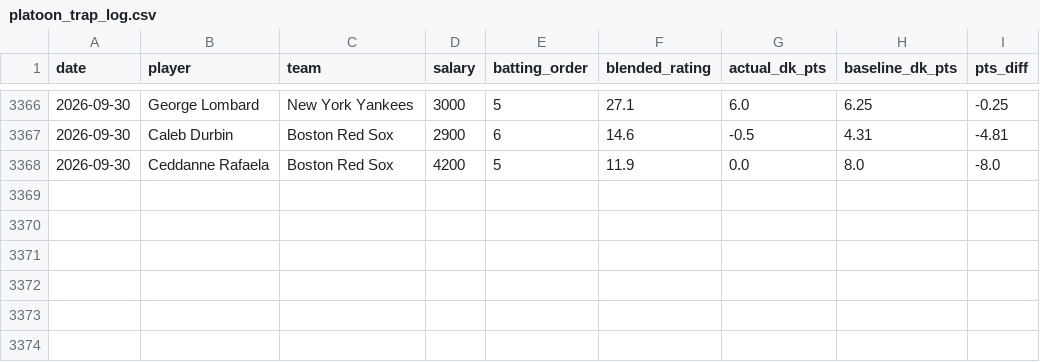
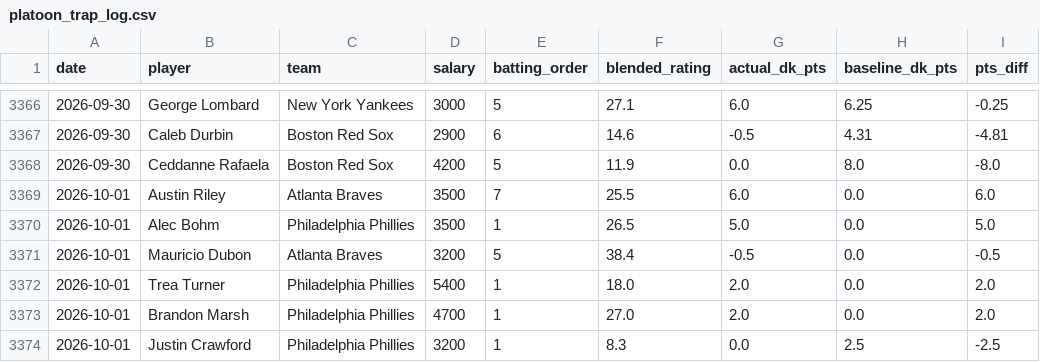
Before and after one commit to kklosowiak/MlbDFS, a CSV file: scratch/passive_tracker/signals/platoon_trap_log.csv, drawn as a sheet; only a part is shown, gaps mark what is left out; the diff names each change by its address in the sheet, - before the commit and + after, or states it on an @@ line.

```diff
--- a/scratch/passive_tracker/signals/platoon_trap_log.csv
+++ b/scratch/passive_tracker/signals/platoon_trap_log.csv
+row 3369: 2026-10-01 | Austin Riley | Atlanta Braves | 3500 | 7 | 25.5 | 6.0 | 0.0 | 6.0
+row 3370: 2026-10-01 | Alec Bohm | Philadelphia Phillies | 3500 | 1 | 26.5 | 5.0 | 0.0 | 5.0
+row 3371: 2026-10-01 | Mauricio Dubon | Atlanta Braves | 3200 | 5 | 38.4 | -0.5 | 0.0 | -0.5
+row 3372: 2026-10-01 | Trea Turner | Philadelphia Phillies | 5400 | 1 | 18.0 | 2.0 | 0.0 | 2.0
+row 3373: 2026-10-01 | Brandon Marsh | Philadelphia Phillies | 4700 | 1 | 27.0 | 2.0 | 0.0 | 2.0
+row 3374: 2026-10-01 | Justin Crawford | Philadelphia Phillies | 3200 | 1 | 8.3 | 0.0 | 2.5 | -2.5
```
Also changed, not shown: scratch/passive_tracker/signals/dqi_log.csv, scratch/passive_tracker/signals/elite_platoon_log.csv, 8 other files.
